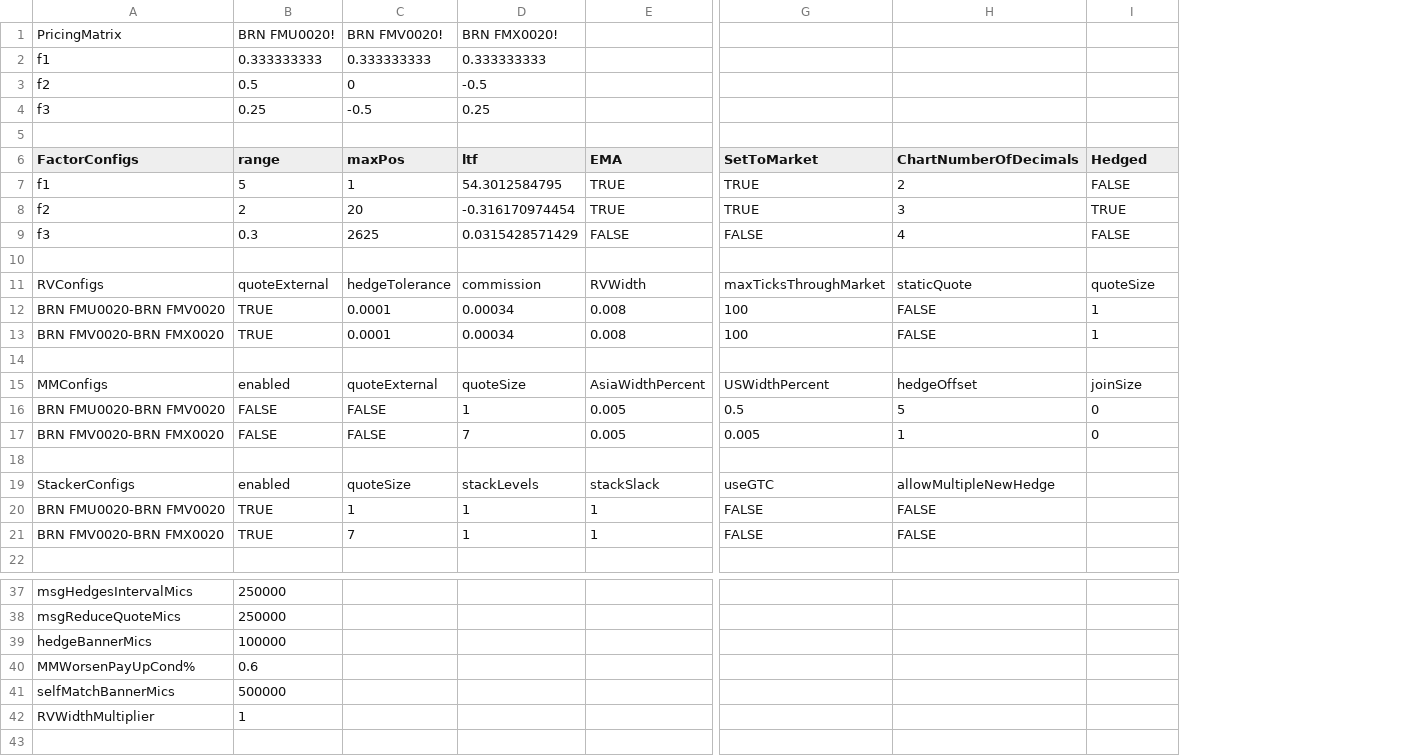
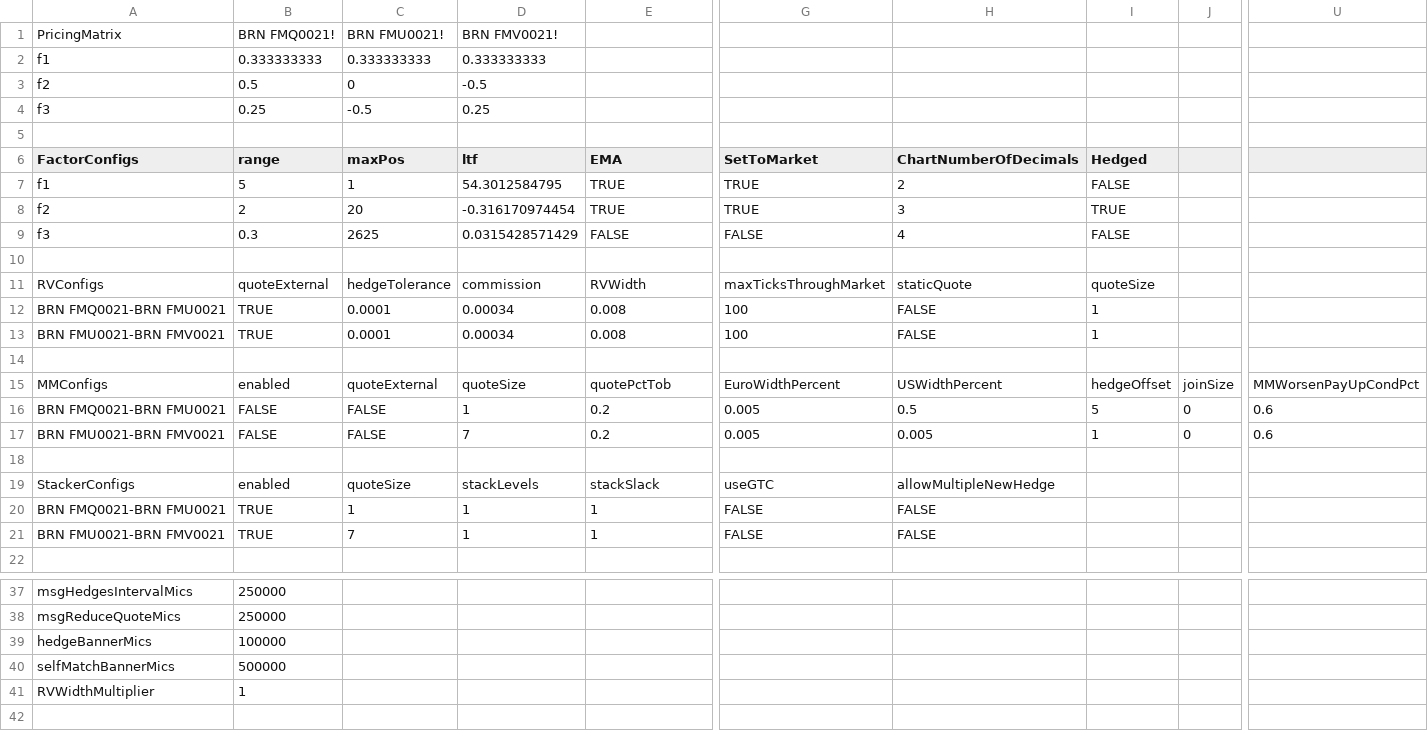
Before and after one commit to kzhdev/strats, a CSV file: config/minimal/BRN_small_model.csv, drawn as a sheet; only a part is shown, gaps mark what is left out; removed rows and columns are numbered as before the commit, all else as after; rows hold the shown columns only; the diff covers the shown part only; the diff names each change by its address in the sheet, - before the commit and + after, or states it on an @@ line.

```diff
--- a/config/minimal/BRN_small_model.csv
+++ b/config/minimal/BRN_small_model.csv
+column J, rows 15-17: joinSize | 0 | 0
+column U, rows 15-17: MMWorsenPayUpCondPct | 0.6 | 0.6
-B1 (range): BRN FMU0020!
+B1 (range): BRN FMQ0021!
-C1 (maxPos): BRN FMV0020!
+C1 (maxPos): BRN FMU0021!
-D1 (ltf): BRN FMX0020!
+D1 (ltf): BRN FMV0021!
-A12 (FactorConfigs): BRN FMU0020-BRN FMV0020
+A12 (FactorConfigs): BRN FMQ0021-BRN FMU0021
-A13 (FactorConfigs): BRN FMV0020-BRN FMX0020
+A13 (FactorConfigs): BRN FMU0021-BRN FMV0021
-E15 (EMA): AsiaWidthPercent
+E15 (EMA): quotePctTob
-G15 (SetToMarket): USWidthPercent
+G15 (SetToMarket): EuroWidthPercent
-H15 (ChartNumberOfDecimals): hedgeOffset
+H15 (ChartNumberOfDecimals): USWidthPercent
-I15 (Hedged): joinSize
+I15 (Hedged): hedgeOffset
-A16 (FactorConfigs): BRN FMU0020-BRN FMV0020
+A16 (FactorConfigs): BRN FMQ0021-BRN FMU0021
-E16:E17 (EMA): 0.005
+E16:E17 (EMA): 0.2
-G16 (SetToMarket): 0.5
+G16 (SetToMarket): 0.005
-H16 (ChartNumberOfDecimals): 5
+H16 (ChartNumberOfDecimals): 0.5
-I16 (Hedged): 0
+I16 (Hedged): 5
-A17 (FactorConfigs): BRN FMV0020-BRN FMX0020
+A17 (FactorConfigs): BRN FMU0021-BRN FMV0021
-H17 (ChartNumberOfDecimals): 1
+H17 (ChartNumberOfDecimals): 0.005
-I17 (Hedged): 0
+I17 (Hedged): 1
-A20 (FactorConfigs): BRN FMU0020-BRN FMV0020
+A20 (FactorConfigs): BRN FMQ0021-BRN FMU0021
-A21 (FactorConfigs): BRN FMV0020-BRN FMX0020
+A21 (FactorConfigs): BRN FMU0021-BRN FMV0021
-row 40: MMWorsenPayUpCond% | 0.6
```
Also changed, not shown: 10 edited cells elsewhere in this file, config/minimal/secdb.ice.csv, config/minimal_cme/CME_small_model.csv, 6 other files.
